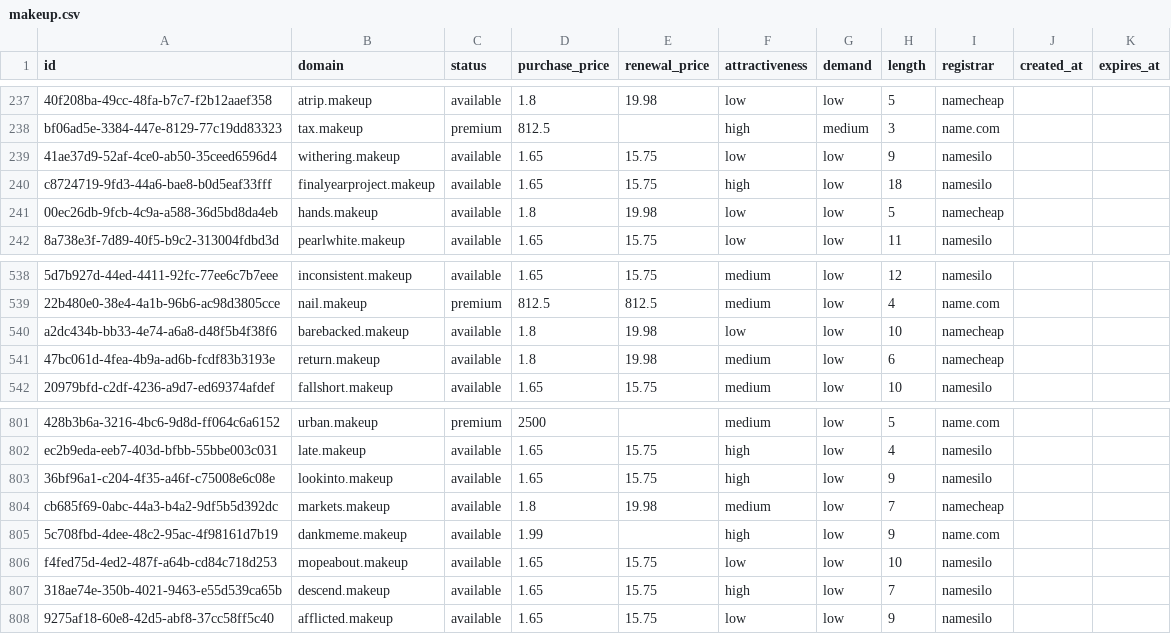
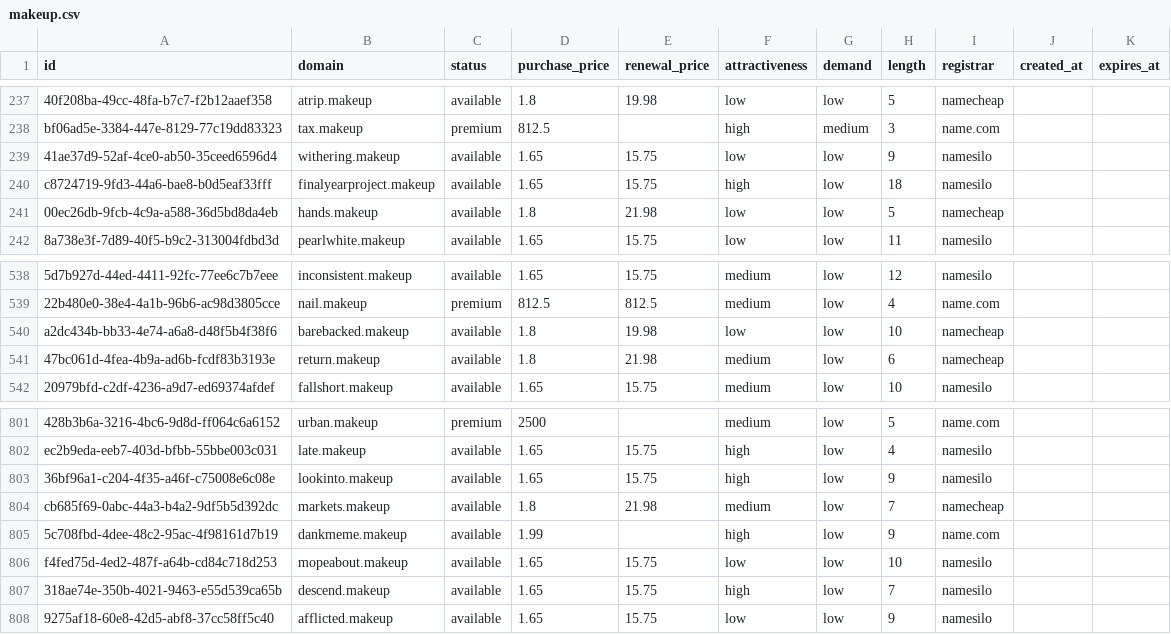
Before and after one commit to UniqueDomains/makeup-oneword-domains, a CSV file: makeup.csv, drawn as a sheet; only a part is shown, gaps mark what is left out; the diff covers the shown part only; the diff names each change by its address in the sheet, - before the commit and + after, or states it on an @@ line.

```diff
--- a/makeup.csv
+++ b/makeup.csv
-E241 (renewal_price): 19.98
+E241 (renewal_price): 21.98
-E541 (renewal_price): 19.98
+E541 (renewal_price): 21.98
-E804 (renewal_price): 19.98
+E804 (renewal_price): 21.98
```
Also changed, not shown: 15 edited cells elsewhere in this file, 4 other files.
